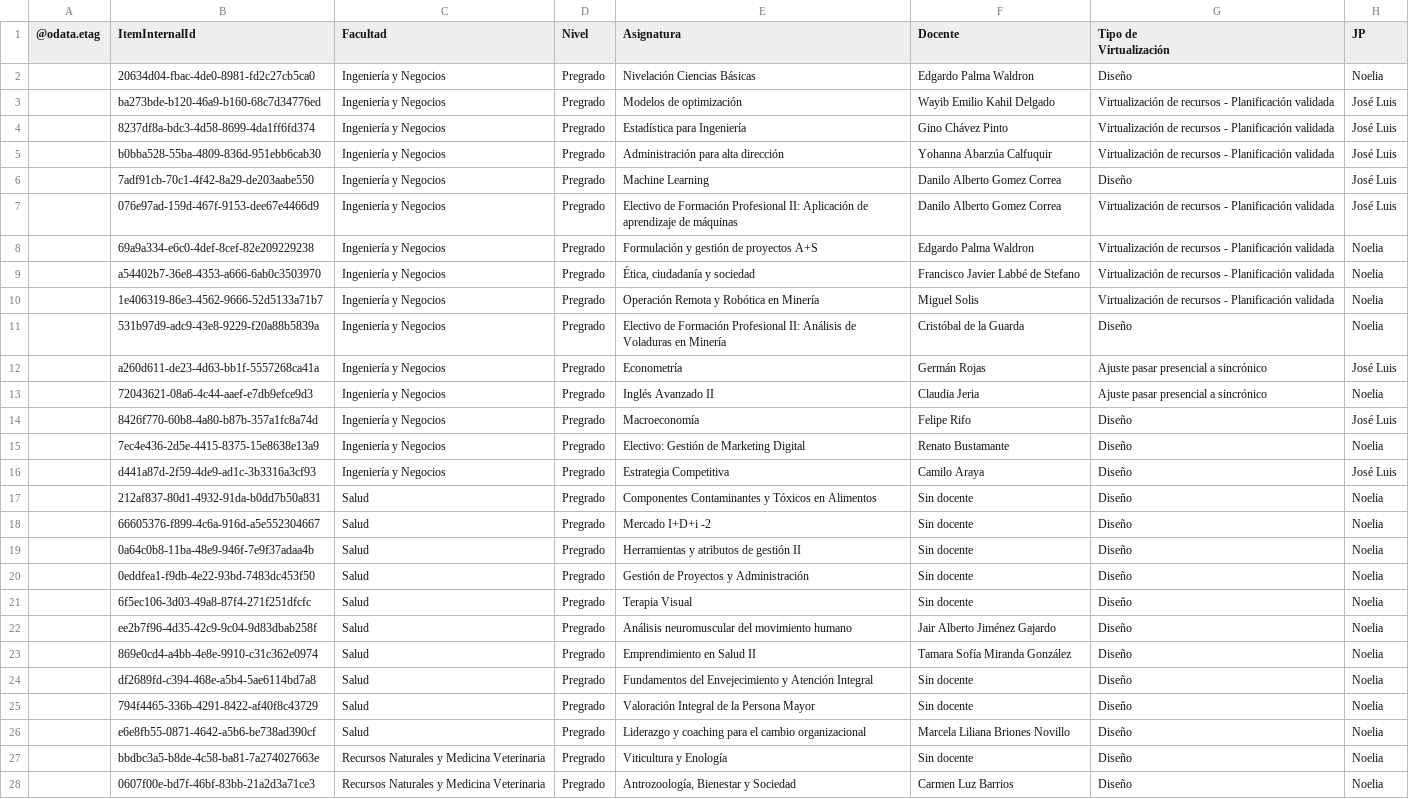
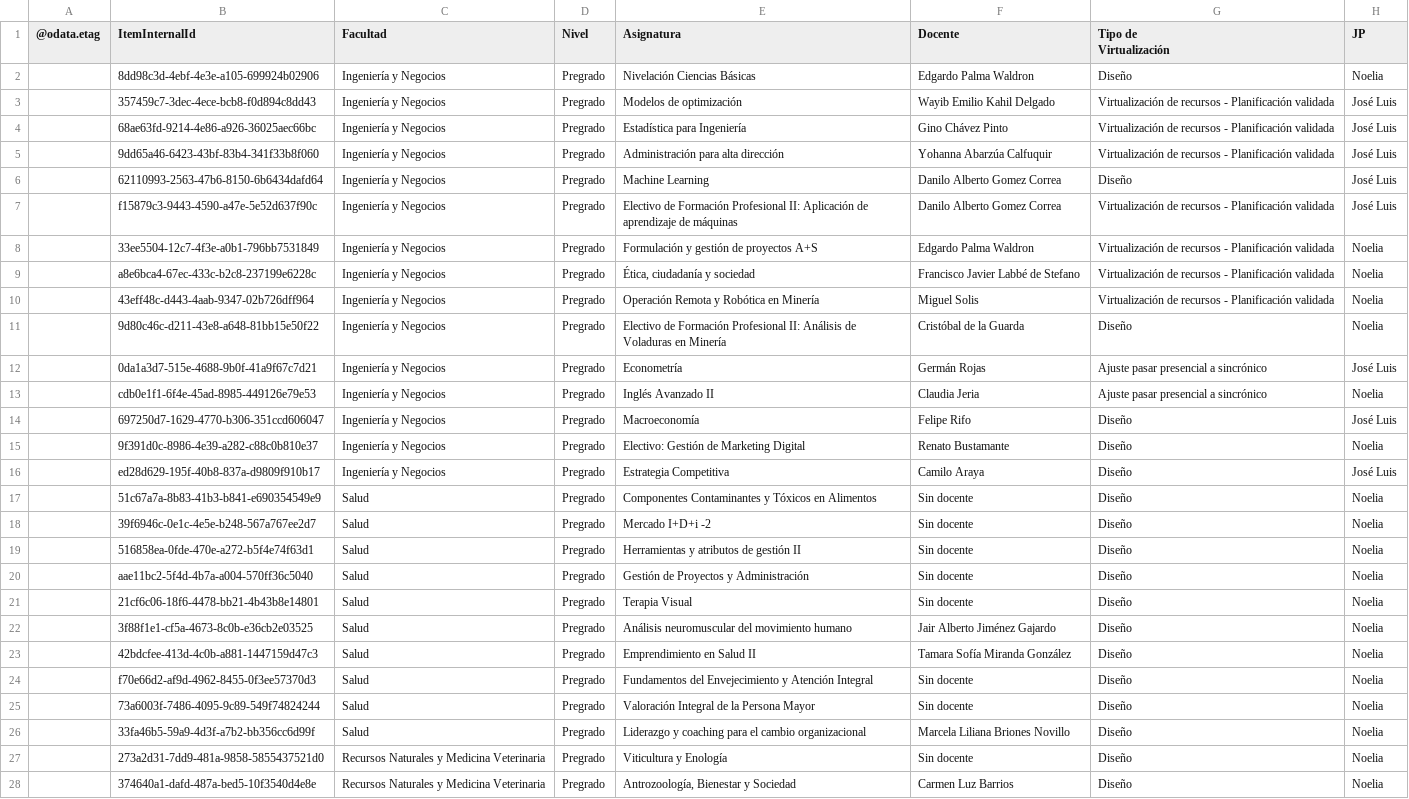
Before and after one commit to joseluissalazar81-spec/Seguimiento-proyecto-2026-2, a CSV file: data/seguimiento-2026-2.csv, drawn as a sheet; only a part is shown; the diff covers the shown part only; the diff names each change by its address in the sheet, - before the commit and + after, or states it on an @@ line.

Commit message:
Actualizar CSV 2026-2

```diff
--- a/data/seguimiento-2026-2.csv
+++ b/data/seguimiento-2026-2.csv
-B2 (ItemInternalId): 20634d04-fbac-4de0-8981-fd2c27cb5ca0
+B2 (ItemInternalId): 8dd98c3d-4ebf-4e3e-a105-699924b02906
-B3 (ItemInternalId): ba273bde-b120-46a9-b160-68c7d34776ed
+B3 (ItemInternalId): 357459c7-3dec-4ece-bcb8-f0d894c8dd43
-B4 (ItemInternalId): 8237df8a-bdc3-4d58-8699-4da1ff6fd374
+B4 (ItemInternalId): 68ae63fd-9214-4e86-a926-36025aec66bc
-B5 (ItemInternalId): b0bba528-55ba-4809-836d-951ebb6cab30
+B5 (ItemInternalId): 9dd65a46-6423-43bf-83b4-341f33b8f060
-B6 (ItemInternalId): 7adf91cb-70c1-4f42-8a29-de203aabe550
+B6 (ItemInternalId): 62110993-2563-47b6-8150-6b6434dafd64
-B7 (ItemInternalId): 076e97ad-159d-467f-9153-dee67e4466d9
+B7 (ItemInternalId): f15879c3-9443-4590-a47e-5e52d637f90c
-B8 (ItemInternalId): 69a9a334-e6c0-4def-8cef-82e209229238
+B8 (ItemInternalId): 33ee5504-12c7-4f3e-a0b1-796bb7531849
-B9 (ItemInternalId): a54402b7-36e8-4353-a666-6ab0c3503970
+B9 (ItemInternalId): a8e6bca4-67ec-433c-b2c8-237199e6228c
-B10 (ItemInternalId): 1e406319-86e3-4562-9666-52d5133a71b7
+B10 (ItemInternalId): 43eff48c-d443-4aab-9347-02b726dff964
-B11 (ItemInternalId): 531b97d9-adc9-43e8-9229-f20a88b5839a
+B11 (ItemInternalId): 9d80c46c-d211-43e8-a648-81bb15e50f22
-B12 (ItemInternalId): a260d611-de23-4d63-bb1f-5557268ca41a
+B12 (ItemInternalId): 0da1a3d7-515e-4688-9b0f-41a9f67c7d21
-B13 (ItemInternalId): 72043621-08a6-4c44-aaef-e7db9efce9d3
+B13 (ItemInternalId): cdb0e1f1-6f4e-45ad-8985-449126e79e53
-B14 (ItemInternalId): 8426f770-60b8-4a80-b87b-357a1fc8a74d
+B14 (ItemInternalId): 697250d7-1629-4770-b306-351ccd606047
-B15 (ItemInternalId): 7ec4e436-2d5e-4415-8375-15e8638e13a9
+B15 (ItemInternalId): 9f391d0c-8986-4e39-a282-c88c0b810e37
-B16 (ItemInternalId): d441a87d-2f59-4de9-ad1c-3b3316a3cf93
+B16 (ItemInternalId): ed28d629-195f-40b8-837a-d9809f910b17
-B17 (ItemInternalId): 212af837-80d1-4932-91da-b0dd7b50a831
+B17 (ItemInternalId): 51c67a7a-8b83-41b3-b841-e690354549e9
-B18 (ItemInternalId): 66605376-f899-4c6a-916d-a5e552304667
+B18 (ItemInternalId): 39f6946c-0e1c-4e5e-b248-567a767ee2d7
-B19 (ItemInternalId): 0a64c0b8-11ba-48e9-946f-7e9f37adaa4b
+B19 (ItemInternalId): 516858ea-0fde-470e-a272-b5f4e74f63d1
-B20 (ItemInternalId): 0eddfea1-f9db-4e22-93bd-7483dc453f50
+B20 (ItemInternalId): aae11bc2-5f4d-4b7a-a004-570ff36c5040
-B21 (ItemInternalId): 6f5ec106-3d03-49a8-87f4-271f251dfcfc
+B21 (ItemInternalId): 21cf6c06-18f6-4478-bb21-4b43b8e14801
-B22 (ItemInternalId): ee2b7f96-4d35-42c9-9c04-9d83dbab258f
+B22 (ItemInternalId): 3f88f1e1-cf5a-4673-8c0b-e36cb2e03525
-B23 (ItemInternalId): 869e0cd4-a4bb-4e8e-9910-c31c362e0974
+B23 (ItemInternalId): 42bdcfee-413d-4c0b-a881-1447159d47c3
-B24 (ItemInternalId): df2689fd-c394-468e-a5b4-5ae6114bd7a8
+B24 (ItemInternalId): f70e66d2-af9d-4962-8455-0f3ee57370d3
-B25 (ItemInternalId): 794f4465-336b-4291-8422-af40f8c43729
+B25 (ItemInternalId): 73a6003f-7486-4095-9c89-549f74824244
-B26 (ItemInternalId): e6e8fb55-0871-4642-a5b6-be738ad390cf
+B26 (ItemInternalId): 33fa46b5-59a9-4d3f-a7b2-bb356cc6d99f
-B27 (ItemInternalId): bbdbc3a5-b8de-4c58-ba81-7a274027663e
+B27 (ItemInternalId): 273a2d31-7dd9-481a-9858-5855437521d0
-B28 (ItemInternalId): 0607f00e-bd7f-46bf-83bb-21a2d3a71ce3
+B28 (ItemInternalId): 374640a1-dafd-487a-bed5-10f3540d4e8e
```
Also changed, not shown: 42 edited cells elsewhere in this file.
